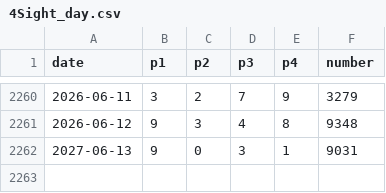
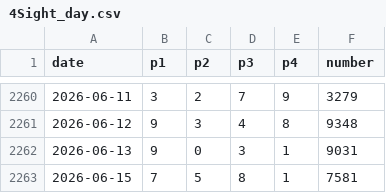
Before and after one commit to r9wbcm49dd-sys/LotteryMapData, a CSV file: csv/4Sight_day.csv, drawn as a sheet; only a part is shown, gaps mark what is left out.

Commit message:
Update 4Sight_day.csv

```diff
--- a/csv/4Sight_day.csv
+++ b/csv/4Sight_day.csv
@@ -2261,2 +2261,3 @@ date,p1,p2,p3,p4,number
 2026-06-12,9,3,4,8,9348
-2027-06-13,9,0,3,1,9031
+2026-06-13,9,0,3,1,9031
+2026-06-15,7,5,8,1,7581
```
